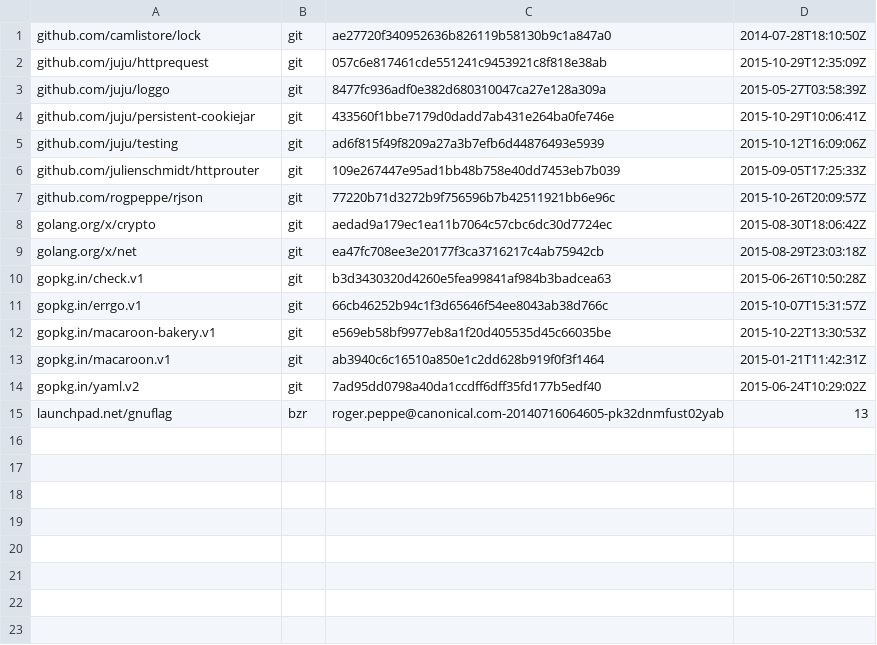
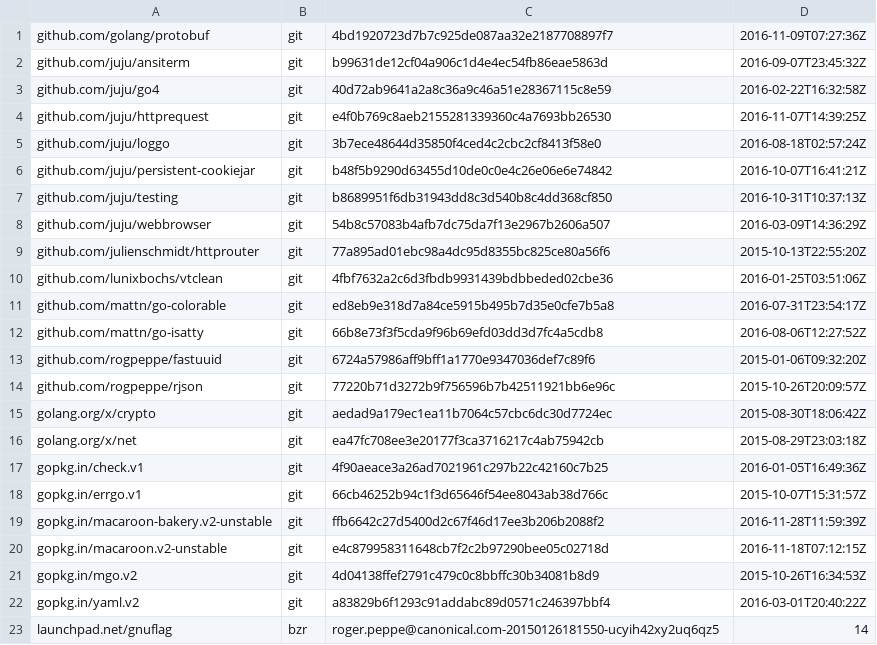
Before and after one commit to rogpeppe/bhttp, a TSV file: dependencies.tsv, drawn as a sheet.

Commit message:
update to latest bakery version

```diff
--- a/dependencies.tsv
+++ b/dependencies.tsv
@@ -1,7 +1,14 @@
-github.com/camlistore/lock	git	ae27720f340952636b826119b58130b9c1a847a0	2014-07-28T18:10:50Z
-github.com/juju/httprequest	git	057c6e817461cde551241c9453921c8f818e38ab	2015-10-29T12:35:09Z
-github.com/juju/loggo	git	8477fc936adf0e382d680310047ca27e128a309a	2015-05-27T03:58:39Z
-github.com/juju/persistent-cookiejar	git	433560f1bbe7179d0dadd7ab431e264ba0fe746e	2015-10-29T10:06:41Z
-github.com/juju/testing	git	ad6f815f49f8209a27a3b7efb6d44876493e5939	2015-10-12T16:09:06Z
-github.com/julienschmidt/httprouter	git	109e267447e95ad1bb48b758e40dd7453eb7b039	2015-09-05T17:25:33Z
+github.com/golang/protobuf	git	4bd1920723d7b7c925de087aa32e2187708897f7	2016-11-09T07:27:36Z
+github.com/juju/ansiterm	git	b99631de12cf04a906c1d4e4ec54fb86eae5863d	2016-09-07T23:45:32Z
+github.com/juju/go4	git	40d72ab9641a2a8c36a9c46a51e28367115c8e59	2016-02-22T16:32:58Z
+github.com/juju/httprequest	git	e4f0b769c8aeb2155281339360c4a7693bb26530	2016-11-07T14:39:25Z
+github.com/juju/loggo	git	3b7ece48644d35850f4ced4c2cbc2cf8413f58e0	2016-08-18T02:57:24Z
+github.com/juju/persistent-cookiejar	git	b48f5b9290d63455d10de0c0e4c26e06e6e74842	2016-10-07T16:41:21Z
+github.com/juju/testing	git	b8689951f6db31943dd8c3d540b8c4dd368cf850	2016-10-31T10:37:13Z
+github.com/juju/webbrowser	git	54b8c57083b4afb7dc75da7f13e2967b2606a507	2016-03-09T14:36:29Z
+github.com/julienschmidt/httprouter	git	77a895ad01ebc98a4dc95d8355bc825ce80a56f6	2015-10-13T22:55:20Z
+github.com/lunixbochs/vtclean	git	4fbf7632a2c6d3fbdb9931439bdbbeded02cbe36	2016-01-25T03:51:06Z
+github.com/mattn/go-colorable	git	ed8eb9e318d7a84ce5915b495b7d35e0cfe7b5a8	2016-07-31T23:54:17Z
+github.com/mattn/go-isatty	git	66b8e73f3f5cda9f96b69efd03dd3d7fc4a5cdb8	2016-08-06T12:27:52Z
+github.com/rogpeppe/fastuuid	git	6724a57986aff9bff1a1770e9347036def7c89f6	2015-01-06T09:32:20Z
 github.com/rogpeppe/rjson	git	77220b71d3272b9f756596b7b42511921bb6e96c	2015-10-26T20:09:57Z
@@ -9,7 +16,8 @@ golang.org/x/crypto	git	aedad9a179ec1ea11b7064c57cbc6dc30d7724ec	2015-08-30T18:0
 golang.org/x/net	git	ea47fc708ee3e20177f3ca3716217c4ab75942cb	2015-08-29T23:03:18Z
-gopkg.in/check.v1	git	b3d3430320d4260e5fea99841af984b3badcea63	2015-06-26T10:50:28Z
+gopkg.in/check.v1	git	4f90aeace3a26ad7021961c297b22c42160c7b25	2016-01-05T16:49:36Z
 gopkg.in/errgo.v1	git	66cb46252b94c1f3d65646f54ee8043ab38d766c	2015-10-07T15:31:57Z
-gopkg.in/macaroon-bakery.v1	git	e569eb58bf9977eb8a1f20d405535d45c66035be	2015-10-22T13:30:53Z
-gopkg.in/macaroon.v1	git	ab3940c6c16510a850e1c2dd628b919f0f3f1464	2015-01-21T11:42:31Z
-gopkg.in/yaml.v2	git	7ad95dd0798a40da1ccdff6dff35fd177b5edf40	2015-06-24T10:29:02Z
-launchpad.net/gnuflag	bzr	roger.peppe@canonical.com-20140716064605-pk32dnmfust02yab	13
+gopkg.in/macaroon-bakery.v2-unstable	git	ffb6642c27d5400d2c67f46d17ee3b206b2088f2	2016-11-28T11:59:39Z
+gopkg.in/macaroon.v2-unstable	git	e4c879958311648cb7f2c2b97290bee05c02718d	2016-11-18T07:12:15Z
+gopkg.in/mgo.v2	git	4d04138ffef2791c479c0c8bbffc30b34081b8d9	2015-10-26T16:34:53Z
+gopkg.in/yaml.v2	git	a83829b6f1293c91addabc89d0571c246397bbf4	2016-03-01T20:40:22Z
+launchpad.net/gnuflag	bzr	roger.peppe@canonical.com-20150126181550-ucyih42xy2uq6qz5	14
```
Also changed, not shown: 2 other files.
